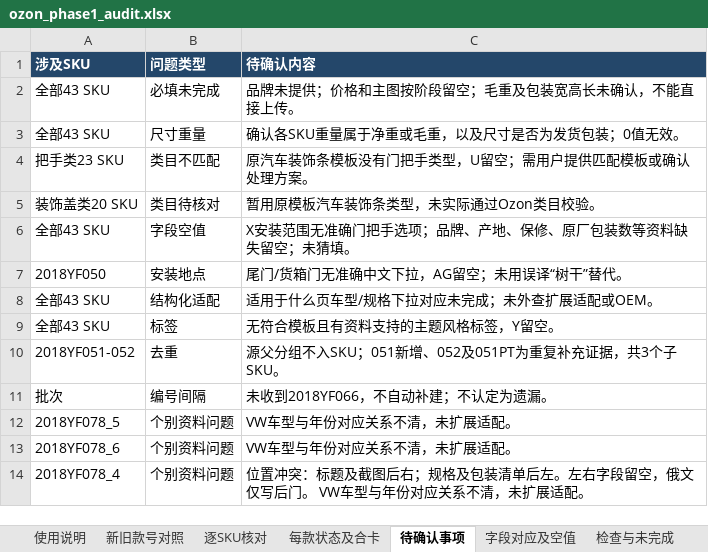
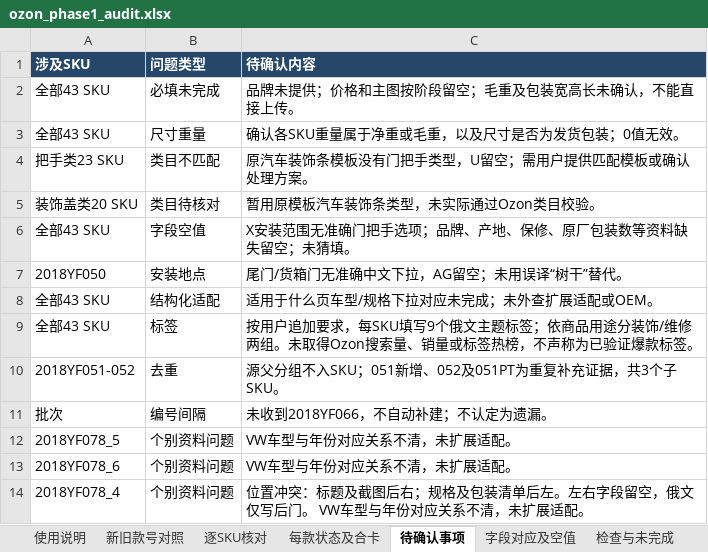
Before and after one commit to yinghuaw983-dotcom/test, an Excel workbook: ozon/phase1/20261028-0000/ozon_phase1_audit.xlsx, sheet 待确认事项, drawn as a sheet; only a part is shown; values as stored, in another font and other column widths than the file's, no borders; the diff names each change by its address in the sheet, - before the commit and + after, or states it on an @@ line.

```diff
--- a/ozon/phase1/20261028-0000/ozon_phase1_audit.xlsx (sheet 待确认事项)
+++ b/ozon/phase1/20261028-0000/ozon_phase1_audit.xlsx (sheet 待确认事项)
-C9 (待确认内容): 无符合模板且有资料支持的主题风格标签，Y留空。
+C9 (待确认内容): 按用户追加要求，每SKU填写9个俄文主题标签；依商品用途分装饰/维修两组。未取得Ozon搜索量、销量或标签热榜，不声称为已验证爆款标签。
```
Also changed, not shown: sheet 检查与未完成, sheet 字段对应及空值, sheet 使用说明, other sheet tabs, 1 other file.
